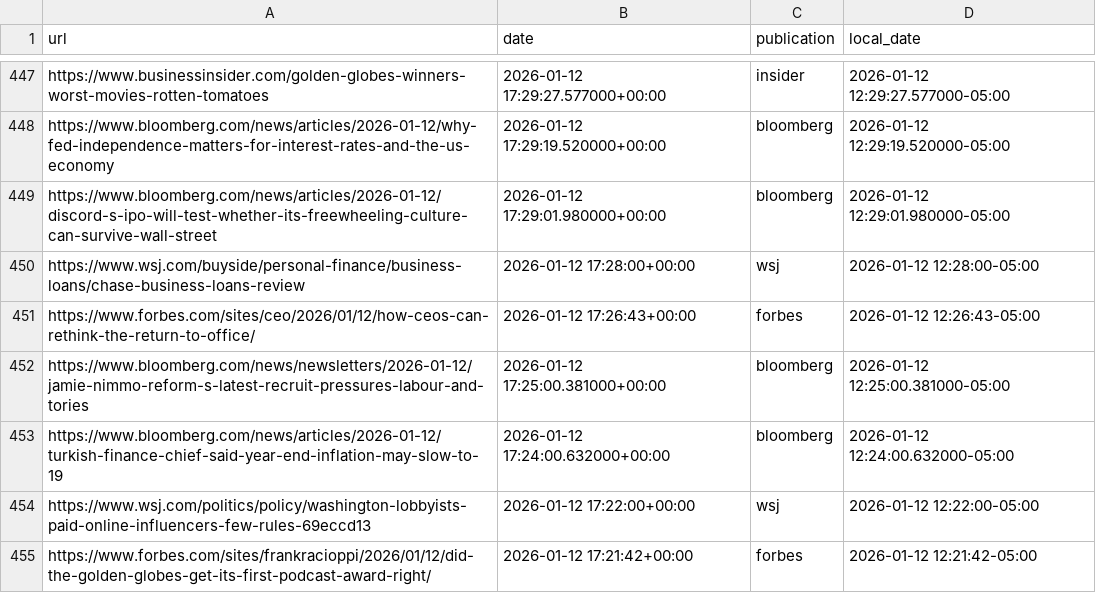
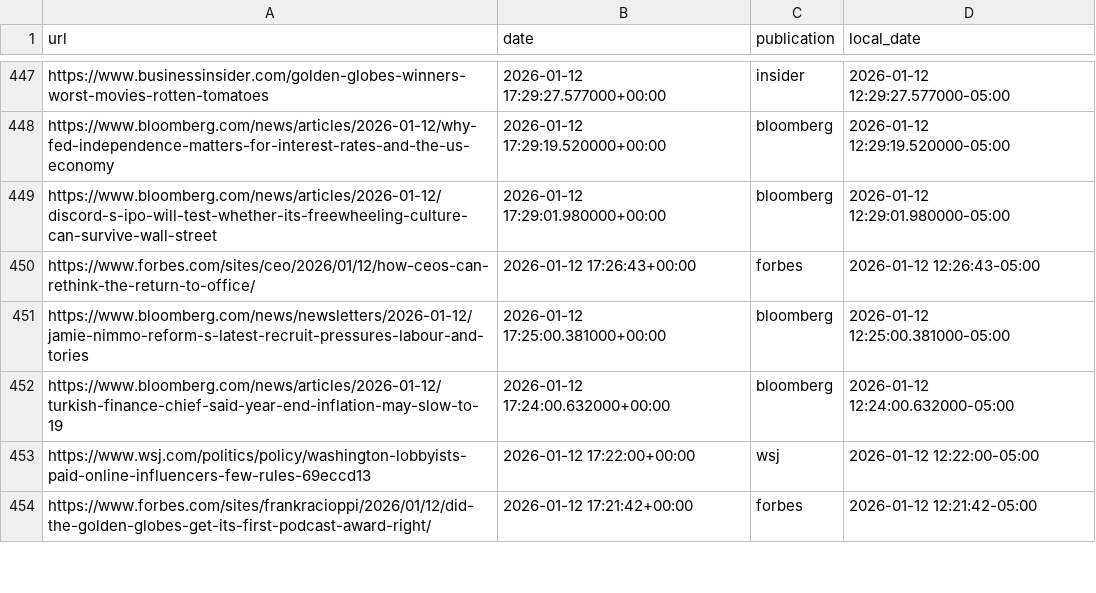
Before and after one commit to seo-detective/sitemap-tracker, a CSV file: data/daily/2026-01-12.csv, drawn as a sheet; only a part is shown, gaps mark what is left out.

```diff
--- a/data/daily/2026-01-12.csv
+++ b/data/daily/2026-01-12.csv
@@ -449,3 +449,2 @@ https://www.bloomberg.com/news/articles/2026-01-12/why-fed-independence-matters-
 https://www.bloomberg.com/news/articles/2026-01-12/discord-s-ipo-will-test-whether-its-freewheeling-culture-can-survive-wall-street,2026-01-12 17:29:01.980000+00:00,bloomberg,2026-01-12 12:29:01.980000-05:00
-https://www.wsj.com/buyside/personal-finance/business-loans/chase-business-loans-review,2026-01-12 17:28:00+00:00,wsj,2026-01-12 12:28:00-05:00
 https://www.forbes.com/sites/ceo/2026/01/12/how-ceos-can-rethink-the-return-to-office/,2026-01-12 17:26:43+00:00,forbes,2026-01-12 12:26:43-05:00
```
Also changed, not shown: data/daily/2026-01-05.csv, data/daily/2026-01-14.csv, 4 other files.
